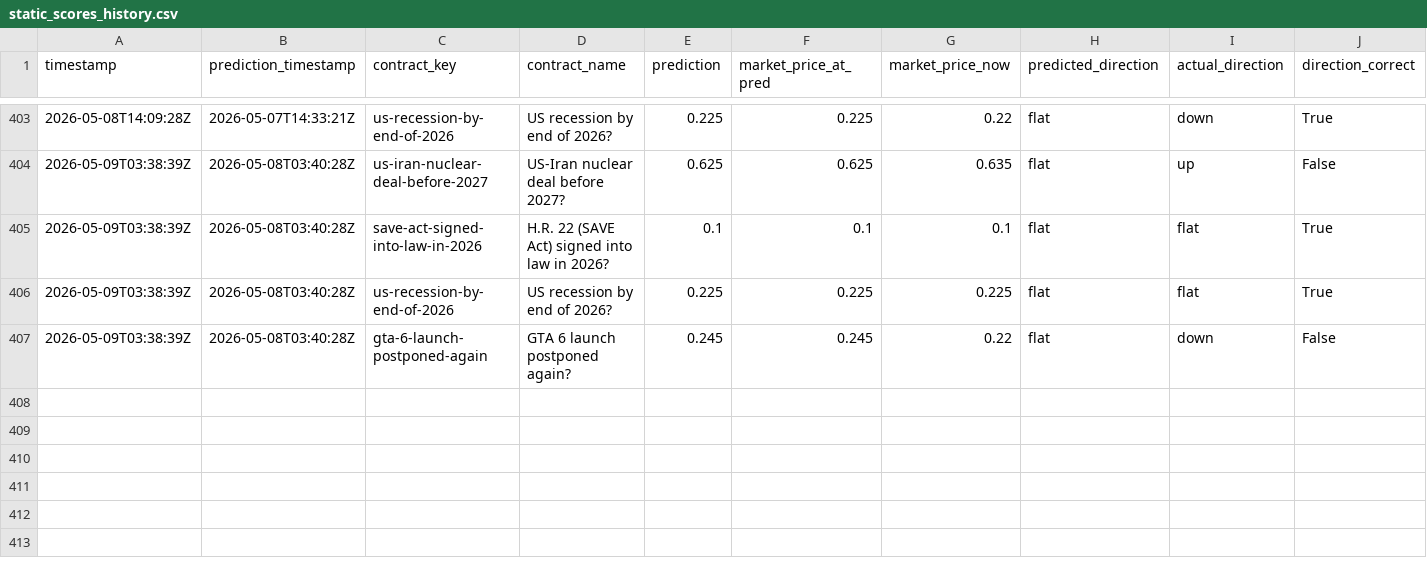
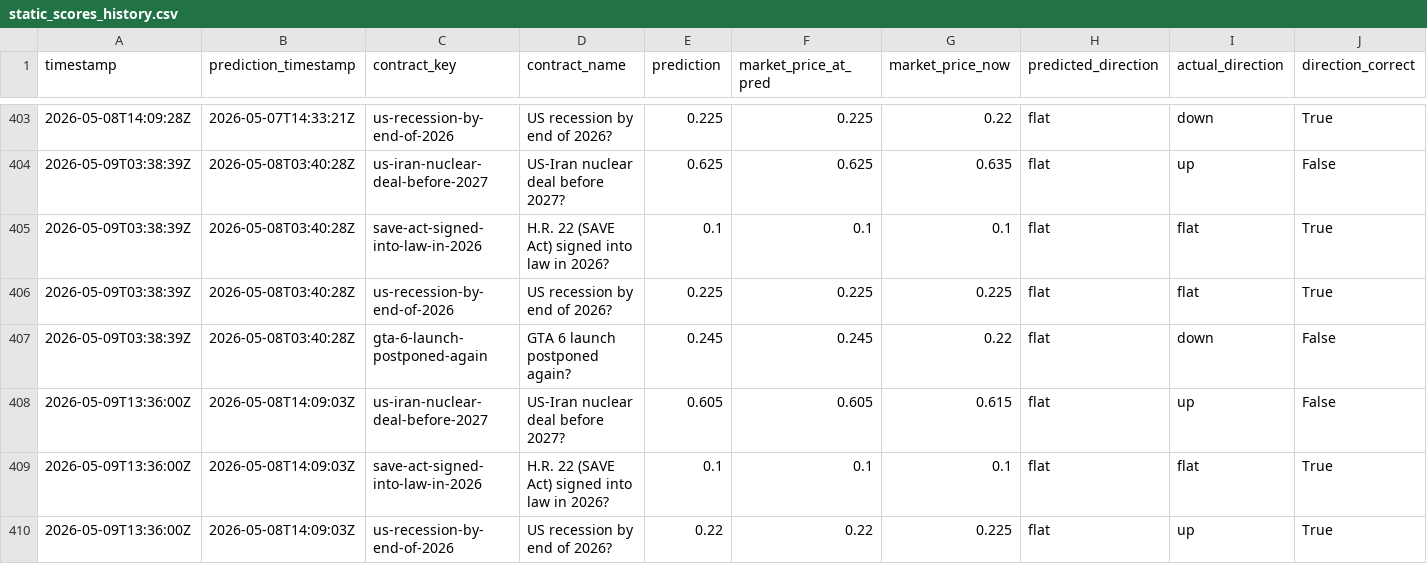
Before and after one commit to pairie-koh/Oracle-Labs-V2, a CSV file: static_scores_history.csv, drawn as a sheet; only a part is shown, gaps mark what is left out; rows hold the shown columns only; the diff names each change by its address in the sheet, - before the commit and + after, or states it on an @@ line.

```diff
--- a/static_scores_history.csv
+++ b/static_scores_history.csv
+row 408: 2026-05-09T13:36:00Z | 2026-05-08T14:09:03Z | us-iran-nuclear-deal-before-2027 | US-Iran nuclear deal before 2027? | 0.605 | 0.605 | 0.615 | flat | up | False
+row 409: 2026-05-09T13:36:00Z | 2026-05-08T14:09:03Z | save-act-signed-into-law-in-2026 | H.R. 22 (SAVE Act) signed into law in 2026? | 0.1 | 0.1 | 0.1 | flat | flat | True
+row 410: 2026-05-09T13:36:00Z | 2026-05-08T14:09:03Z | us-recession-by-end-of-2026 | US recession by end of 2026? | 0.22 | 0.22 | 0.225 | flat | up | True
```
Also changed, not shown: price_history/prices.csv, scores_history.csv, 21 other files.
